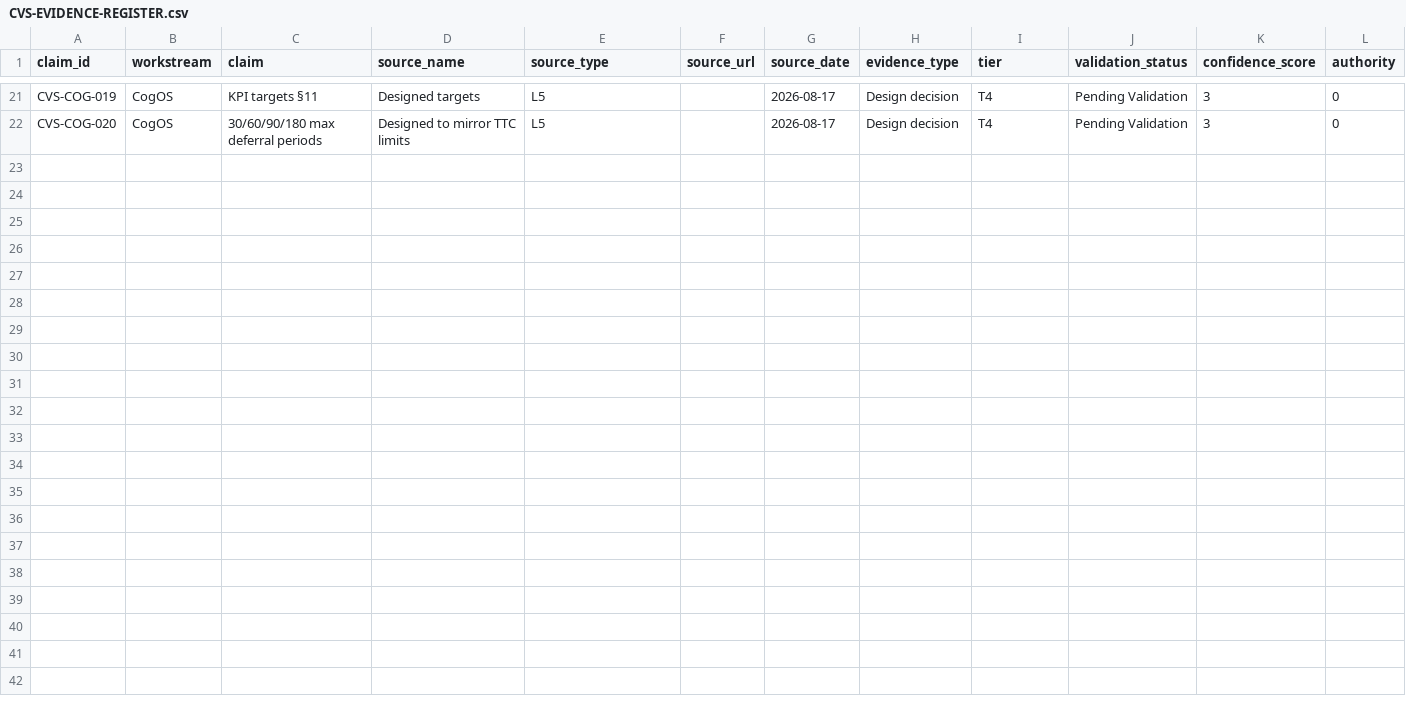
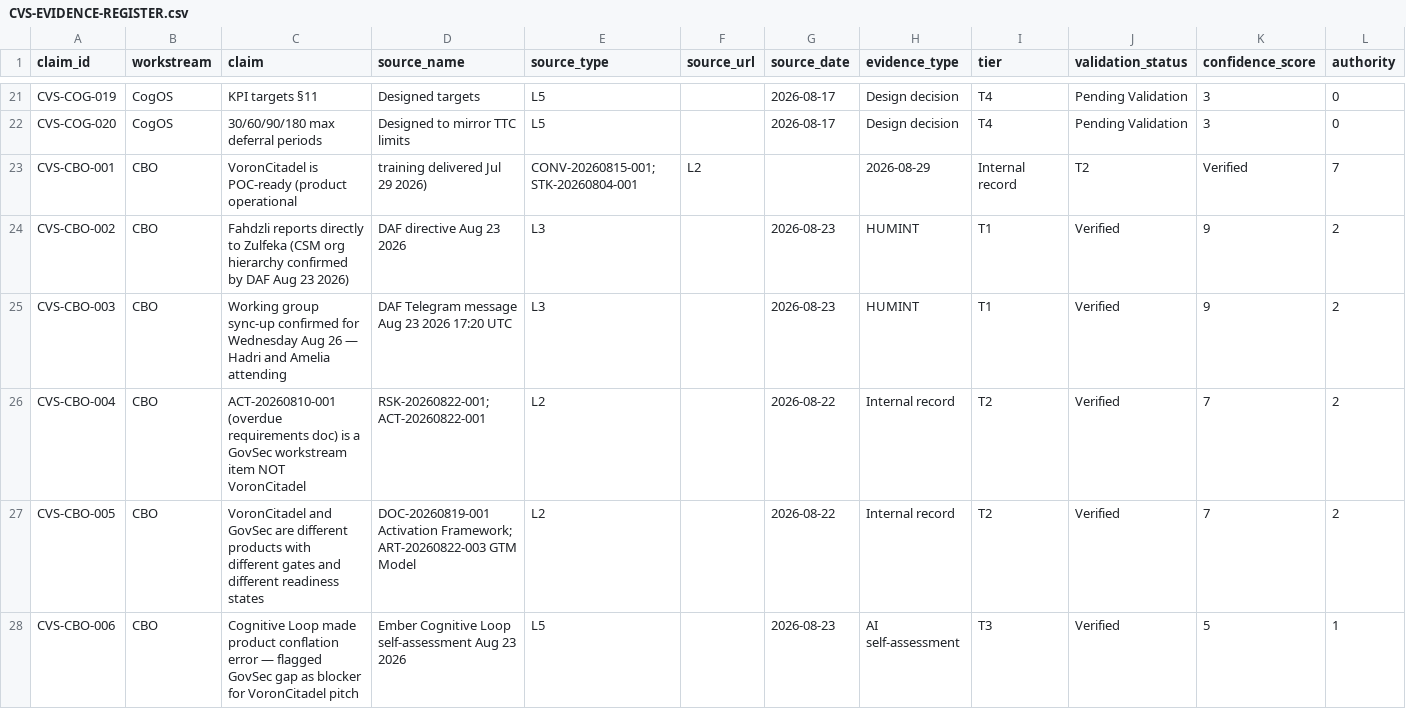
Before and after one commit to ahmadfaurani/strategic-cognitiveos, a CSV file: 03-VERIFICATION/CVS-EVIDENCE-REGISTER.csv, drawn as a sheet; only a part is shown, gaps mark what is left out; rows hold the shown columns only; the diff names each change by its address in the sheet, - before the commit and + after, or states it on an @@ line.

Commit message:
log: Zulfeka working group strategy + Cognitive Loop correction + CVS-CBO-001~006
Session deliverables:
- Zulfeka stakeholder overview
- 7 best-outcome strategies for Wednesday Aug 26 working group
- Desirable outcome pitch (MQL/ABM/joint marketing)
- Cognitive Loop review with product conflation correction

Key correction: VoronCitadel (POC-ready, Gate 2) ≠ GovSec (ACT-20260810-001, Gate 4).
Cognitive Loop initially flagged GovSec gap as VoronCitadel blocker — category error.

CVS Evidence Register (6 new entries):
- CVS-CBO-001: VoronCitadel POC-ready [T2/L2, score 7]
- CVS-CBO-002: Fahdzli reports to Zulfeka [T1/L3, score 9]
- CVS-CBO-003: Working group confirmed Wed Aug 26 [T1/L3, score 9]
- CVS-CBO-004: ACT-20260810-001 is GovSec not VoronCitadel [T2/L2, score 7]
- CVS-CBO-005: VoronCitadel and GovSec different products/gates [T2/L2, score 7]
- CVS-CBO-006: Cognitive Loop product conflation error [T3/L5, score 5]

Fahdzli→Zulfeka reporting line corrected in 3 records (commit 4120281).

```diff
--- a/03-VERIFICATION/CVS-EVIDENCE-REGISTER.csv
+++ b/03-VERIFICATION/CVS-EVIDENCE-REGISTER.csv
+row 23: CVS-CBO-001 | CBO | VoronCitadel is POC-ready (product operational | training delivered Jul 29 2026) | CONV-20260815-001; STK-20260804-001 | L2 |  | 2026-08-29 | Internal record | T2 | Verified | 7
+row 24: CVS-CBO-002 | CBO | Fahdzli reports directly to Zulfeka (CSM org hierarchy confirmed by DAF Aug 23 2026) | DAF directive Aug 23 2026 | L3 |  | 2026-08-23 | HUMINT | T1 | Verified | 9 | 2
+row 25: CVS-CBO-003 | CBO | Working group sync-up confirmed for Wednesday Aug 26 — Hadri and Amelia attending | DAF Telegram message Aug 23 2026 17:20 UTC | L3 |  | 2026-08-23 | HUMINT | T1 | Verified | 9 | 2
+row 26: CVS-CBO-004 | CBO | ACT-20260810-001 (overdue requirements doc) is a GovSec workstream item NOT VoronCitadel | RSK-20260822-001; ACT-20260822-001 | L2 |  | 2026-08-22 | Internal record | T2 | Verified | 7 | 2
+row 27: CVS-CBO-005 | CBO | VoronCitadel and GovSec are different products with different gates and different readiness states | DOC-20260819-001 Activation Framework; ART-20260822-003 GTM Model | L2 |  | 2026-08-22 | Internal record | T2 | Verified | 7 | 2
+row 28: CVS-CBO-006 | CBO | Cognitive Loop made product conflation error — flagged GovSec gap as blocker for VoronCitadel pitch | Ember Cognitive Loop self-assessment Aug 23 2026 | L5 |  | 2026-08-23 | AI self-assessment | T3 | Verified | 5 | 1
```
Also changed, not shown: 8 other files.
